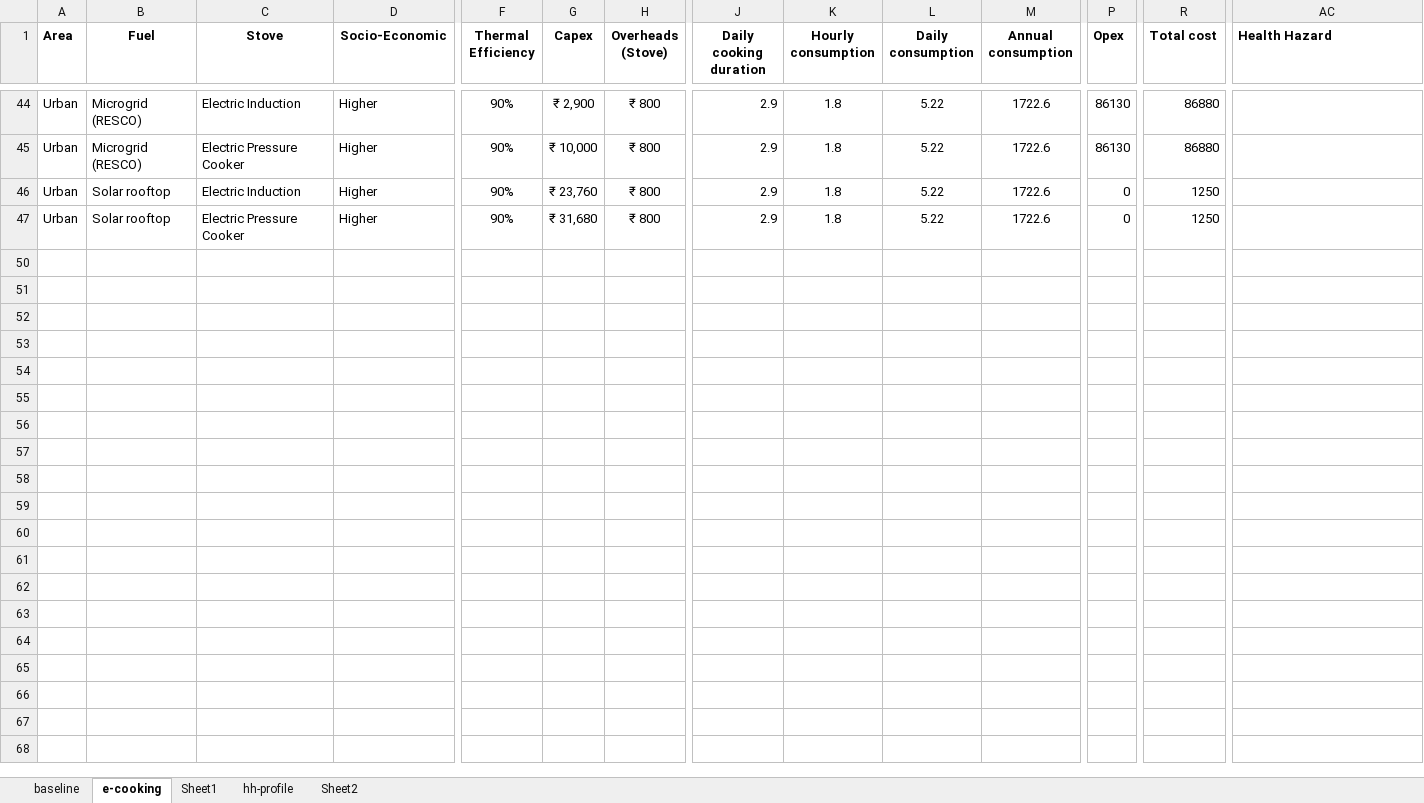
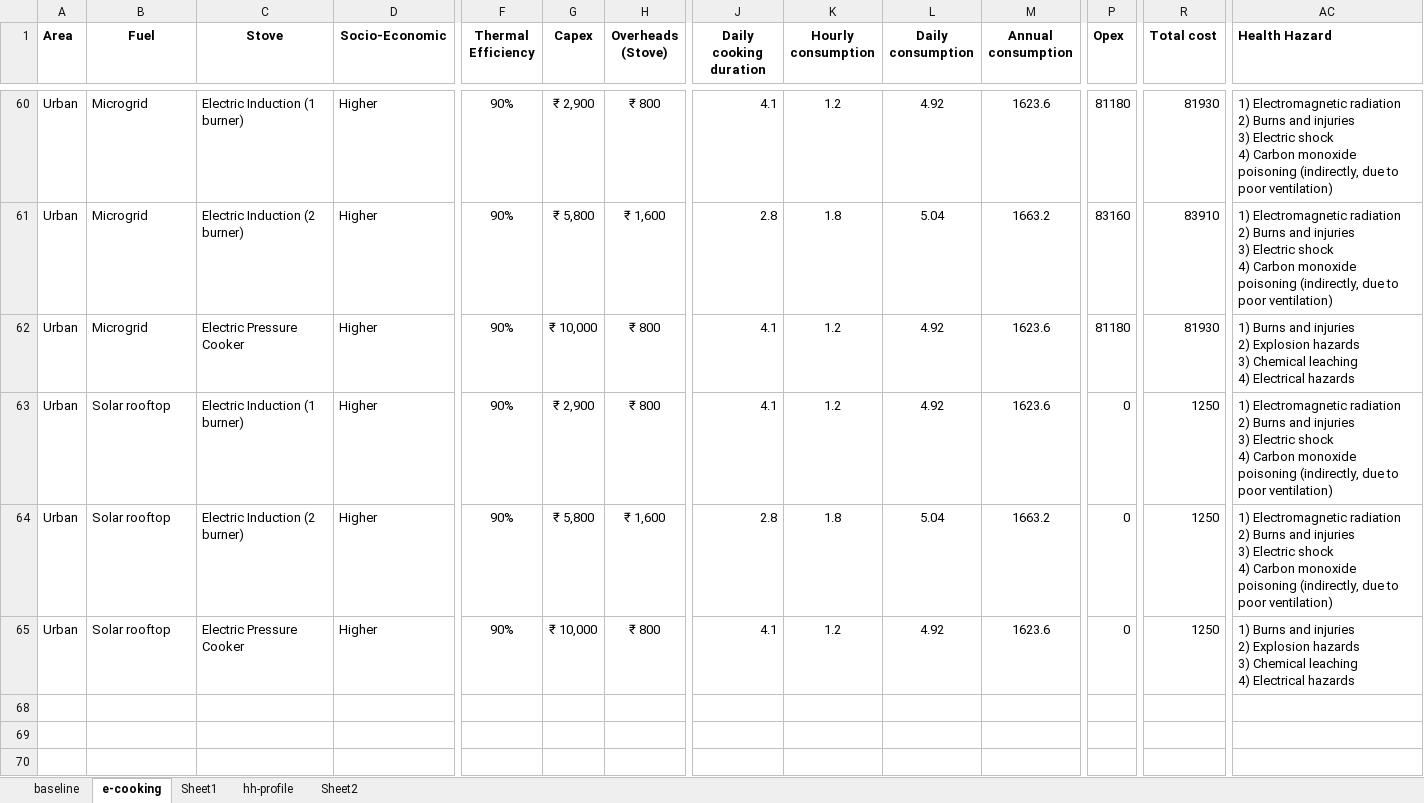
Before and after one commit to gitbik/TEA, an Excel workbook: cook-fuel-stove.xlsx, sheet e-cooking, drawn as a sheet; only a part is shown, gaps mark what is left out; the shorter side is filled out with more unchanged rows; values as stored, in another font and other column widths than the file's, no borders; addresses are those after the commit; rows hold the shown columns only; ↵ is a line break in a cell; the diff covers the shown part only; the diff names each change by its address in the sheet, - before the commit and + after, or states it on an @@ line.

```diff
--- a/cook-fuel-stove.xlsx (sheet e-cooking)
+++ b/cook-fuel-stove.xlsx (sheet e-cooking)
-B60 (Fuel): Microgrid (RESCO)
+B60 (Fuel): Microgrid
-C60 (Stove): Electric Induction
+C60 (Stove): Electric Induction (1 burner)
-J60 (Daily cooking duration): 2.9
+J60 (Daily cooking duration): 4.1
-K60 (Hourly consumption): 1.8
+K60 (Hourly consumption): 1.2
-L60 (Daily consumption): 5.22
+L60 (Daily consumption): 4.92
-M60 (Annual consumption): 1722.6
+M60 (Annual consumption): 1623.6
-P60 (Opex): 86130
+P60 (Opex): 81180
-R60 (Total cost): 86880
+R60 (Total cost): 81930
-AC60 (Health Hazard): (empty)
+AC60 (Health Hazard): 1) Electromagnetic radiation ↵ 2) Burns and injuries ↵ 3) Electric shock ↵ 4) Carbon monoxide poisoning (indirectly, due to poor ventilation)
+row 61: Urban | Microgrid | Electric Induction (2 burner) | Higher | 90% | ₹ 5,800 | ₹ 1,600 | 2.8 | 1.8 | 5.04 | 1663.2 | 83160 | 83910 | 1) Electromagnetic radiation ↵ 2) Burns and injuries ↵ 3) Electric shock ↵ 4) Carbon monoxide poisoning (indirectly, due to poor ventilation)
-B62 (Fuel): Microgrid (RESCO)
+B62 (Fuel): Microgrid
-J62 (Daily cooking duration): 2.9
+J62 (Daily cooking duration): 4.1
-K62 (Hourly consumption): 1.8
+K62 (Hourly consumption): 1.2
-L62 (Daily consumption): 5.22
+L62 (Daily consumption): 4.92
-M62 (Annual consumption): 1722.6
+M62 (Annual consumption): 1623.6
-P62 (Opex): 86130
+P62 (Opex): 81180
-R62 (Total cost): 86880
+R62 (Total cost): 81930
-AC62 (Health Hazard): (empty)
+AC62 (Health Hazard): 1) Burns and injuries ↵ 2) Explosion hazards ↵ 3) Chemical leaching ↵ 4) Electrical hazards
+row 63: Urban | Solar rooftop | Electric Induction (1 burner) | Higher | 90% | ₹ 2,900 | ₹ 800 | 4.1 | 1.2 | 4.92 | 1623.6 | 0 | 1250 | 1) Electromagnetic radiation ↵ 2) Burns and injuries ↵ 3) Electric shock ↵ 4) Carbon monoxide poisoning (indirectly, due to poor ventilation)
-C64 (Stove): Electric Induction
+C64 (Stove): Electric Induction (2 burner)
-G64 (Capex): ₹ 23,760
+G64 (Capex): ₹ 5,800
-H64 (Overheads (Stove)): ₹ 800
+H64 (Overheads (Stove)): ₹ 1,600
-J64 (Daily cooking duration): 2.9
+J64 (Daily cooking duration): 2.8
-L64 (Daily consumption): 5.22
+L64 (Daily consumption): 5.04
-M64 (Annual consumption): 1722.6
+M64 (Annual consumption): 1663.2
-AC64 (Health Hazard): (empty)
+AC64 (Health Hazard): 1) Electromagnetic radiation ↵ 2) Burns and injuries ↵ 3) Electric shock ↵ 4) Carbon monoxide poisoning (indirectly, due to poor ventilation)
-G65 (Capex): ₹ 31,680
+G65 (Capex): ₹ 10,000
-J65 (Daily cooking duration): 2.9
+J65 (Daily cooking duration): 4.1
-K65 (Hourly consumption): 1.8
+K65 (Hourly consumption): 1.2
-L65 (Daily consumption): 5.22
+L65 (Daily consumption): 4.92
-M65 (Annual consumption): 1722.6
+M65 (Annual consumption): 1623.6
-AC65 (Health Hazard): (empty)
+AC65 (Health Hazard): 1) Burns and injuries ↵ 2) Explosion hazards ↵ 3) Chemical leaching ↵ 4) Electrical hazards
```
Also changed, not shown: 16 added rows and 167 edited cells elsewhere in this sheet, sheet baseline, sheet Sheet1, formulas that keep their value, 1 other file.
